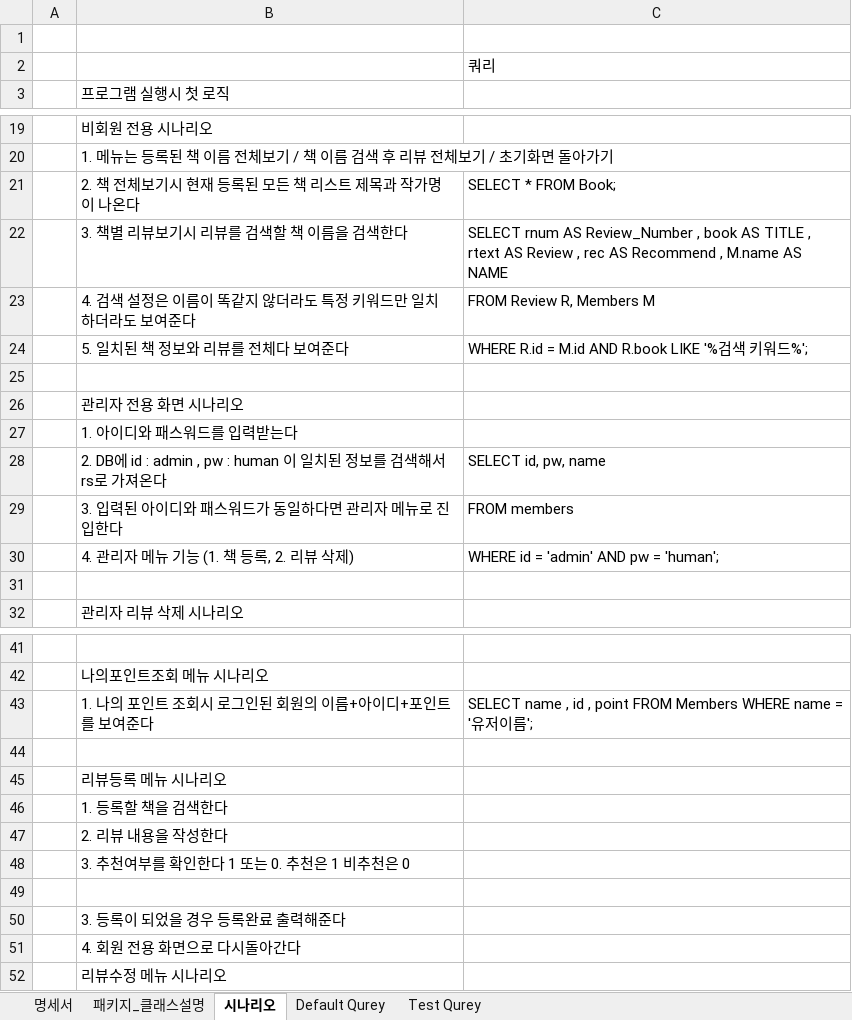
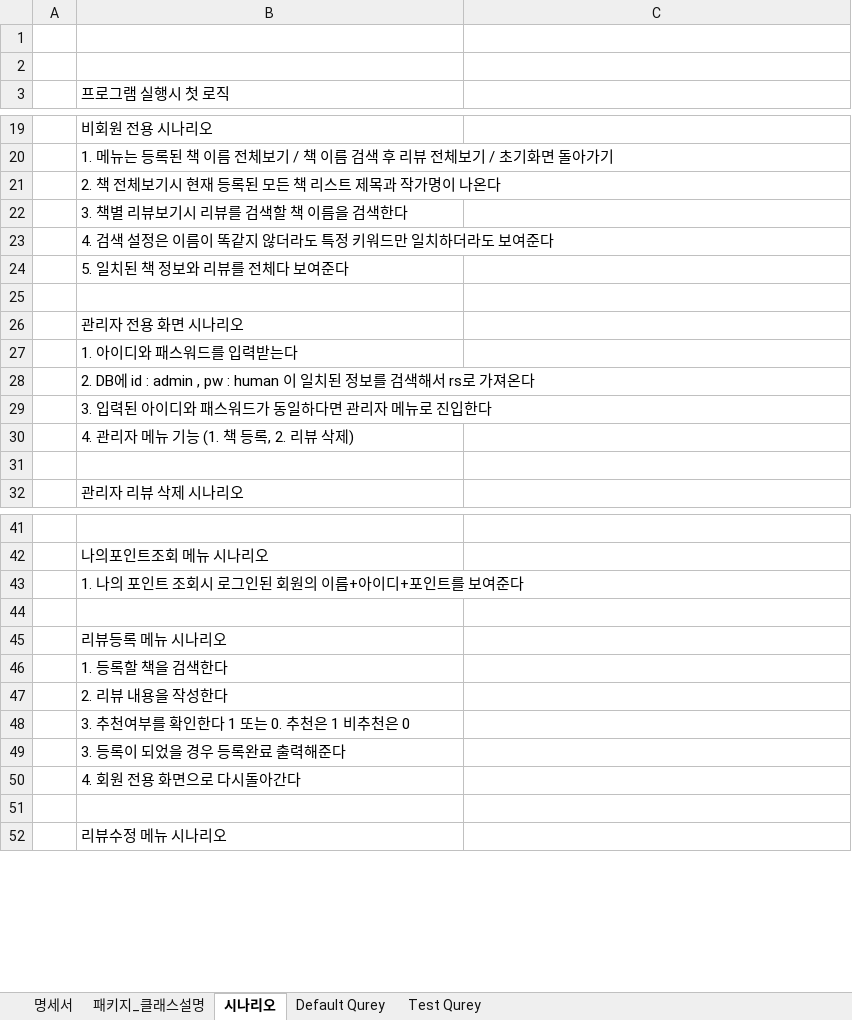
Before and after one commit to gayulz/Study, an Excel workbook: Human-JAVA/Human-1110_mini_project/1108JavaTASK.xlsx, sheet 시나리오, drawn as a sheet; only a part is shown, gaps mark what is left out; values as stored, in another font and other column widths than the file's, no cell formats; removed rows and columns are numbered as before the commit, all else as after; the diff names each change by its address in the sheet, - before the commit and + after, or states it on an @@ line.

```diff
--- a/Human-JAVA/Human-1110_mini_project/1108JavaTASK.xlsx (sheet 시나리오)
+++ b/Human-JAVA/Human-1110_mini_project/1108JavaTASK.xlsx (sheet 시나리오)
-C2: 쿼리
+C2: (empty)
-C21: SELECT * FROM Book;
+C21: (empty)
-C22: SELECT rnum AS Review_Number , book AS TITLE , rtext AS Review , rec AS Recommend , M.name AS NAME
+C22: (empty)
-C23: FROM Review R, Members M
+C23: (empty)
-C24: WHERE R.id = M.id AND R.book LIKE '%검색 키워드%';
+C24: (empty)
-C28: SELECT id, pw, name
+C28: (empty)
-C29: FROM members
+C29: (empty)
-C30: WHERE id = 'admin' AND pw = 'human';
+C30: (empty)
-C43: SELECT name , id , point FROM Members WHERE name = '유저이름';
+C43: (empty)
-row 49: (empty)
+row 51: (empty)
```
Also changed, not shown: sheet 명세서, sheet Default Qurey, cell formats, charts or pictures, 59 other files.
